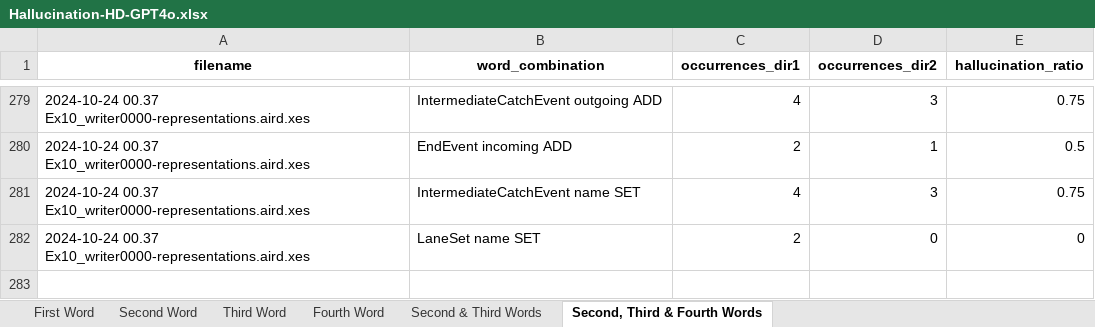
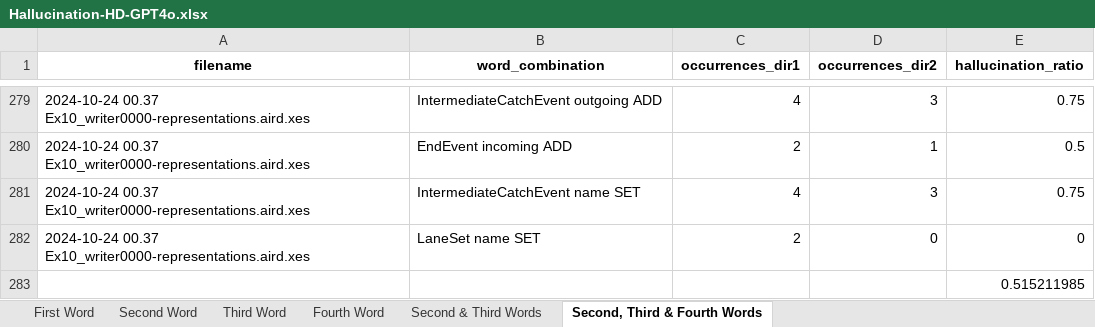
Before and after one commit to hepsycode/BP-MASTER-LLM-CAiSE, an Excel workbook: 08_Quality_Checker/08a_Trace_Quality_Checker/Results/results_RQ1/BPMN-Designer/Hallucination/Hallucination-HD-GPT4o.xlsx, sheet Second, Third & Fourth Words, drawn as a sheet; only a part is shown, gaps mark what is left out; values as stored, in another font and other column widths than the file's, no borders; the diff names each change by its address in the sheet, - before the commit and + after, or states it on an @@ line.

```diff
--- a/08_Quality_Checker/08a_Trace_Quality_Checker/Results/results_RQ1/BPMN-Designer/Hallucination/Hallucination-HD-GPT4o.xlsx (sheet Second, Third & Fourth Words)
+++ b/08_Quality_Checker/08a_Trace_Quality_Checker/Results/results_RQ1/BPMN-Designer/Hallucination/Hallucination-HD-GPT4o.xlsx (sheet Second, Third & Fourth Words)
+row 283:  |  |  |  | 0.515211985
```
Also changed, not shown: 08_Quality_Checker/08a_Trace_Quality_Checker/Results/results_RQ1/BPMN-Designer/Hallucination/Hallucination-HD-GPT3.5.xlsx, 08_Quality_Checker/08a_Trace_Quality_Checker/Results/results_RQ1/BPMN-Designer/Hallucination/Hallucination-HD-GPT4.xlsx, 26 other files.
